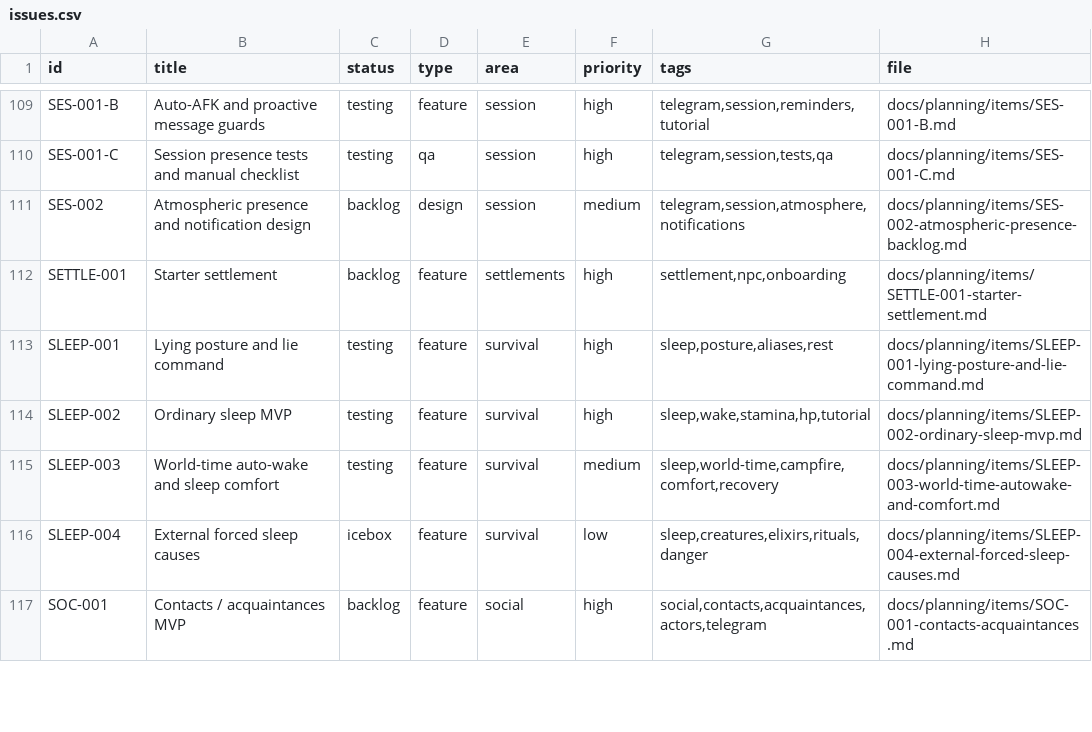
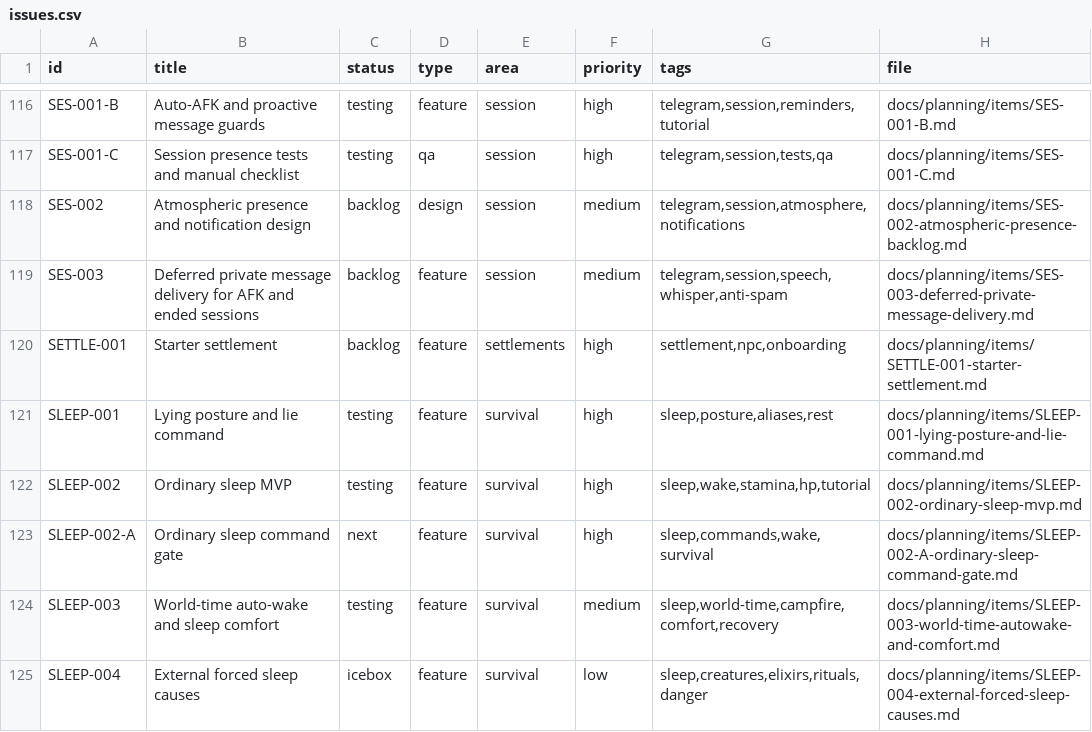
Before and after one commit to q587p/chornolis-marches, a CSV file: docs/planning/exports/issues.csv, drawn as a sheet; only a part is shown, gaps mark what is left out; the shorter side is filled out with more unchanged rows; the diff covers the shown part only.

Commit message:
0.14.19: Stabilize starter supplies and planning

```diff
--- a/docs/planning/exports/issues.csv
+++ b/docs/planning/exports/issues.csv
@@ -111,2 +118,3 @@ SES-001-C,Session presence tests and manual checklist,testing,qa,session,high,"t
 SES-002,Atmospheric presence and notification design,backlog,design,session,medium,"telegram,session,atmosphere,notifications",docs/planning/items/SES-002-atmospheric-presence-backlog.md
+SES-003,Deferred private message delivery for AFK and ended sessions,backlog,feature,session,medium,"telegram,session,speech,whisper,anti-spam",docs/planning/items/SES-003-deferred-private-message-delivery.md
 SETTLE-001,Starter settlement,backlog,feature,settlements,high,"settlement,npc,onboarding",docs/planning/items/SETTLE-001-starter-settlement.md
@@ -114,2 +122,3 @@ SLEEP-001,Lying posture and lie command,testing,feature,survival,high,"sleep,pos
 SLEEP-002,Ordinary sleep MVP,testing,feature,survival,high,"sleep,wake,stamina,hp,tutorial",docs/planning/items/SLEEP-002-ordinary-sleep-mvp.md
+SLEEP-002-A,Ordinary sleep command gate,next,feature,survival,high,"sleep,commands,wake,survival",docs/planning/items/SLEEP-002-A-ordinary-sleep-command-gate.md
 SLEEP-003,World-time auto-wake and sleep comfort,testing,feature,survival,medium,"sleep,world-time,campfire,comfort,recovery",docs/planning/items/SLEEP-003-world-time-autowake-and-comfort.md
```
Also changed, not shown: 7 added rows and 1 edited cell elsewhere in this file, 59 other files.
